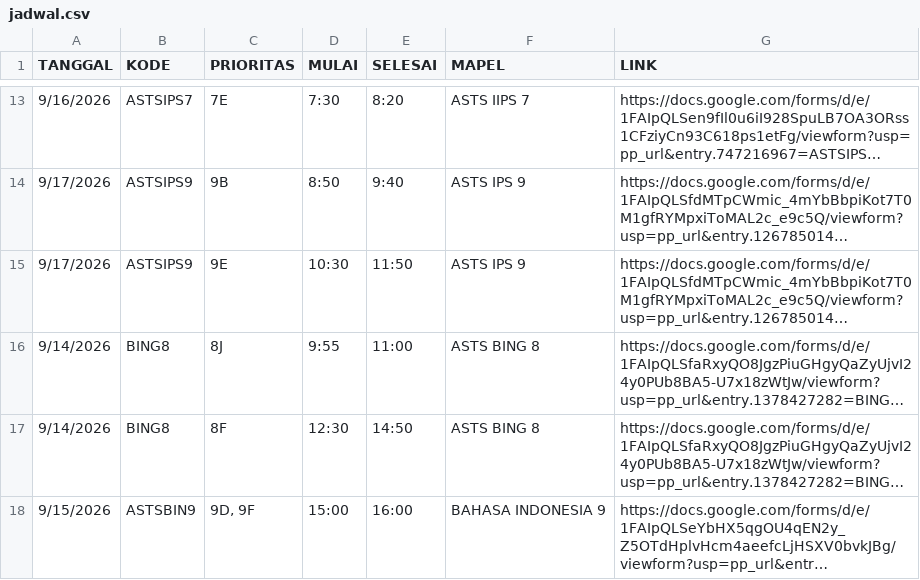
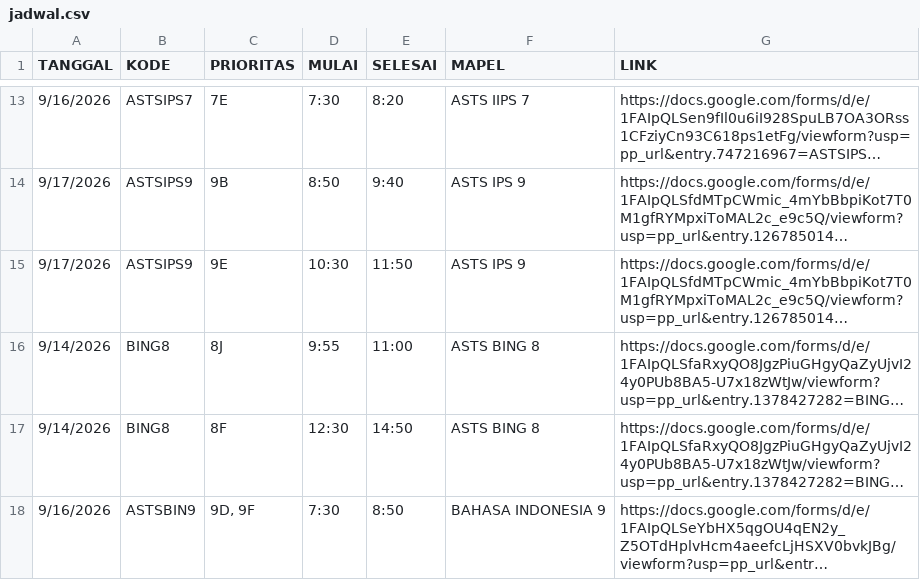
Before and after one commit to SMPN1KALIWEDI/ujian-smpn1kaliwedi, a CSV file: data/jadwal.csv, drawn as a sheet; only a part is shown, gaps mark what is left out; long unchanged cells end in …; the diff names each change by its address in the sheet, - before the commit and + after, or states it on an @@ line.

Commit message:
Update data/jadwal.csv - 2026-09-15T08:20:44.399Z

```diff
--- a/data/jadwal.csv
+++ b/data/jadwal.csv
-A18 (TANGGAL): 9/15/2026
+A18 (TANGGAL): 9/16/2026
-D18 (MULAI): 15:00
+D18 (MULAI): 7:30
-E18 (SELESAI): 16:00
+E18 (SELESAI): 8:50
```
